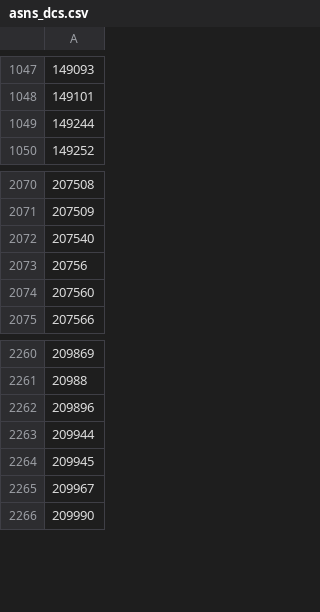
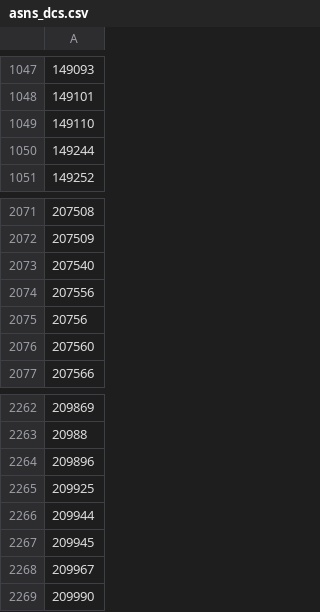
Before and after one commit to Umkus/ip-index, a CSV file: data/asns_dcs.csv, drawn as a sheet; only a part is shown, gaps mark what is left out; the diff names each change by its address in the sheet, - before the commit and + after, or states it on an @@ line.

```diff
--- a/data/asns_dcs.csv
+++ b/data/asns_dcs.csv
+row 1049: 149110
+row 2074: 207556
+row 2265: 209925
```
